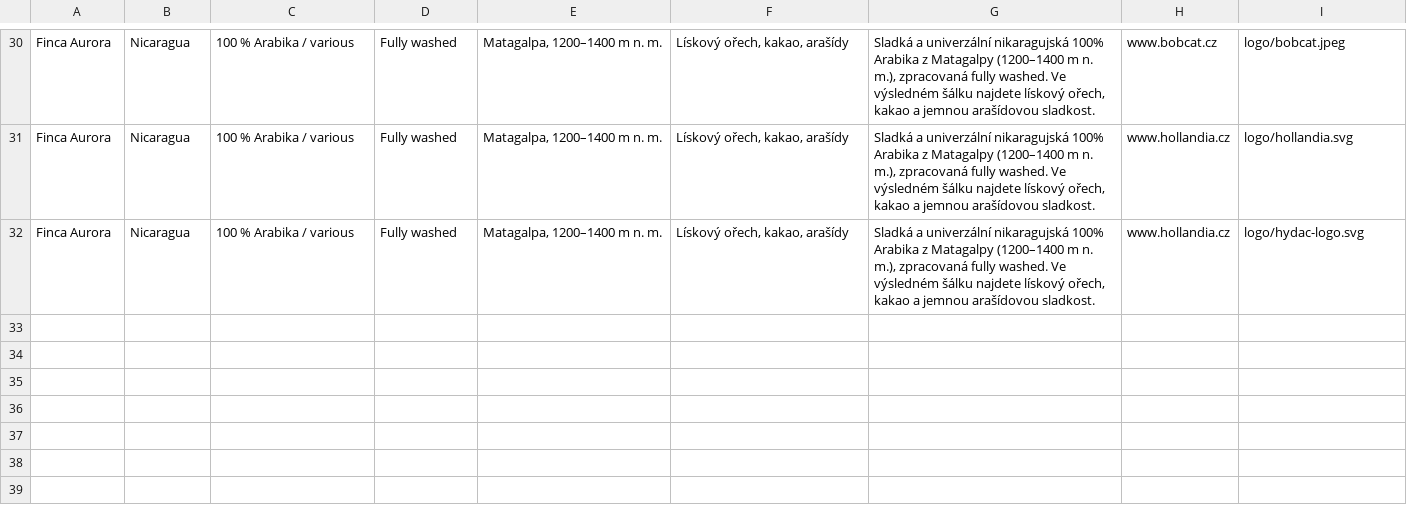
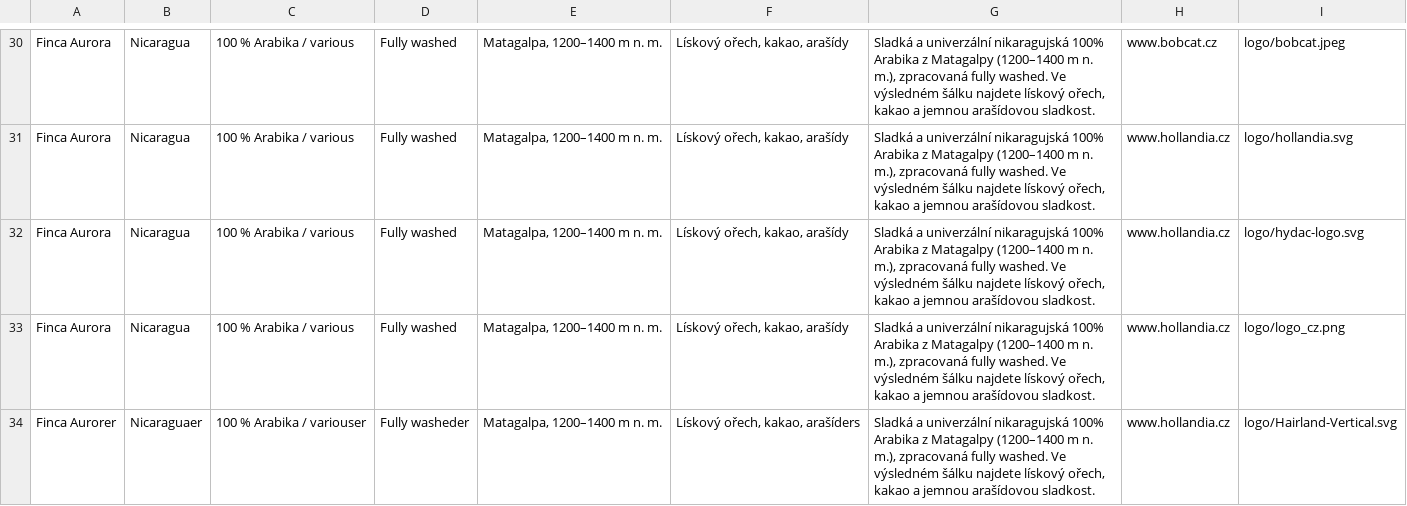
Before and after one commit to mkhomevisual/PutovniCSV, a CSV file: PP-Masterfile-Labels.csv, drawn as a sheet; only a part is shown, gaps mark what is left out; the diff names each change by its address in the sheet, - before the commit and + after, or states it on an @@ line.

```diff
--- a/PP-Masterfile-Labels.csv
+++ b/PP-Masterfile-Labels.csv
+row 33: Finca Aurora | Nicaragua | 100 % Arabika / various | Fully washed | Matagalpa, 1200–1400 m n. m. | Lískový ořech, kakao, arašídy | Sladká a univerzální nikaragujská 100% Arabika z Matagalpy (1200–1400 m n. m.), zpracovaná fully washed. Ve výsledném šálku najdete lískový ořech, kakao a jemnou arašídovou sladkost. | www.hollandia.cz | logo/logo_cz.png
+row 34: Finca Aurorer | Nicaraguaer | 100 % Arabika / variouser | Fully washeder | Matagalpa, 1200–1400 m n. m. | Lískový ořech, kakao, arašíders | Sladká a univerzální nikaragujská 100% Arabika z Matagalpy (1200–1400 m n. m.), zpracovaná fully washed. Ve výsledném šálku najdete lískový ořech, kakao a jemnou arašídovou sladkost. | www.hollandia.cz | logo/Hairland-Vertical.svg
```
Also changed, not shown: 12 other files.
